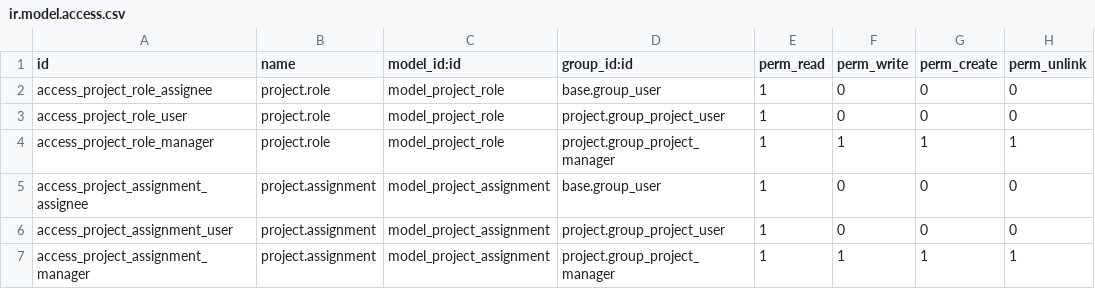
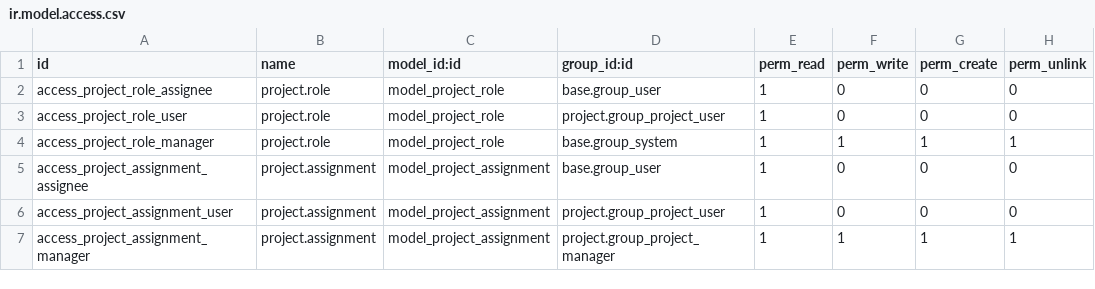
Before and after one commit to ledoent/project, a CSV file: project_role/security/ir.model.access.csv, drawn as a sheet.

Commit message:
[IMP] project_role: improve usability

```diff
--- a/project_role/security/ir.model.access.csv
+++ b/project_role/security/ir.model.access.csv
@@ -3,3 +3,3 @@ access_project_role_assignee,project.role,model_project_role,base.group_user,1,0
 access_project_role_user,project.role,model_project_role,project.group_project_user,1,0,0,0
-access_project_role_manager,project.role,model_project_role,project.group_project_manager,1,1,1,1
+access_project_role_manager,project.role,model_project_role,base.group_system,1,1,1,1
 access_project_assignment_assignee,project.assignment,model_project_assignment,base.group_user,1,0,0,0
```
Also changed, not shown: 10 other files.
